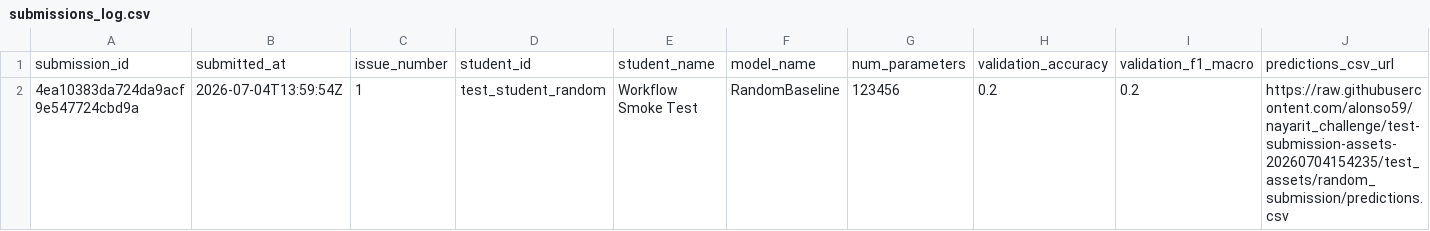
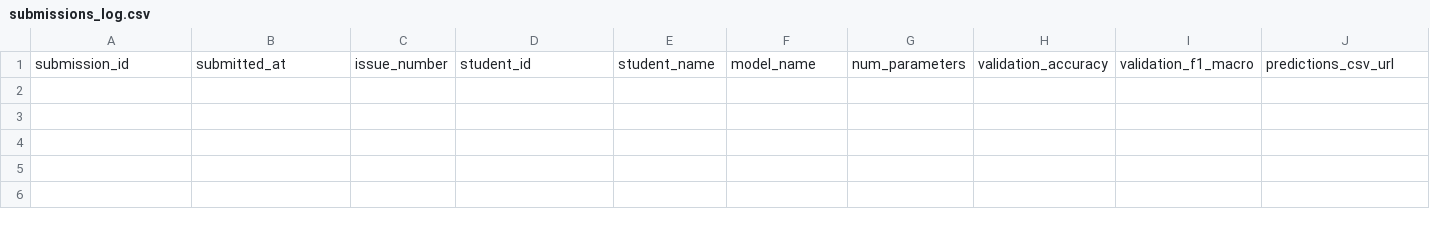
Before and after one commit to alonso59/nayarit_challenge, a CSV file: leaderboard/submissions_log.csv, drawn as a sheet; only a part is shown; rows hold the shown columns only; the diff names each change by its address in the sheet, - before the commit and + after, or states it on an @@ line.

Commit message:
Ignore closed submissions and clean smoke test log

```diff
--- a/leaderboard/submissions_log.csv
+++ b/leaderboard/submissions_log.csv
-row 2: 4ea10383da724da9acf9e547724cbd9a | 2026-07-04T13:59:54Z | 1 | test_student_random | Workflow Smoke Test | RandomBaseline | 123456 | 0.2 | 0.2 | https://raw.githubusercontent.com/alonso59/nayarit_challenge/test-submission-assets-20260704154235/test_assets/random_submission/predictions.csv
```
Also changed, not shown: 1 other file.
